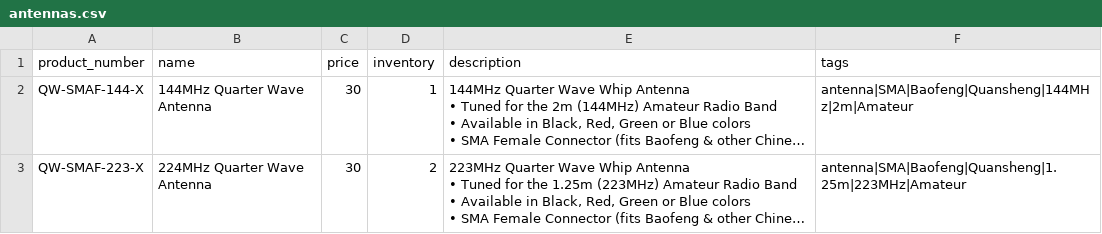
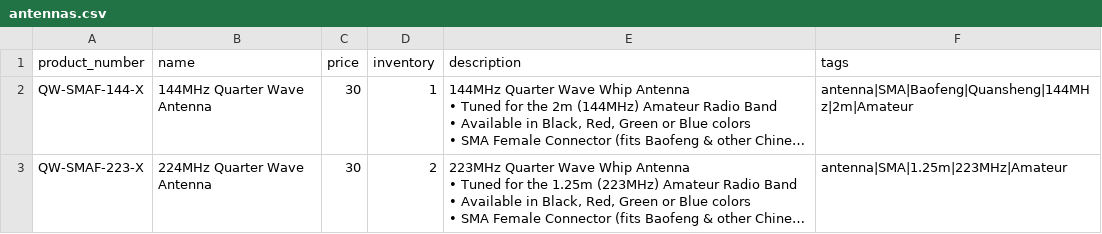
Before and after one commit to AaronVanEyk/advaneyk.github.io, a CSV file: data/antennas.csv, drawn as a sheet; long unchanged cells end in …; the diff names each change by its address in the sheet, - before the commit and + after, or states it on an @@ line.

Commit message:
Update antennas.csv

```diff
--- a/data/antennas.csv
+++ b/data/antennas.csv
-F3 (tags): antenna|SMA|Baofeng|Quansheng|1.25m|223MHz|Amateur
+F3 (tags): antenna|SMA|1.25m|223MHz|Amateur
```
